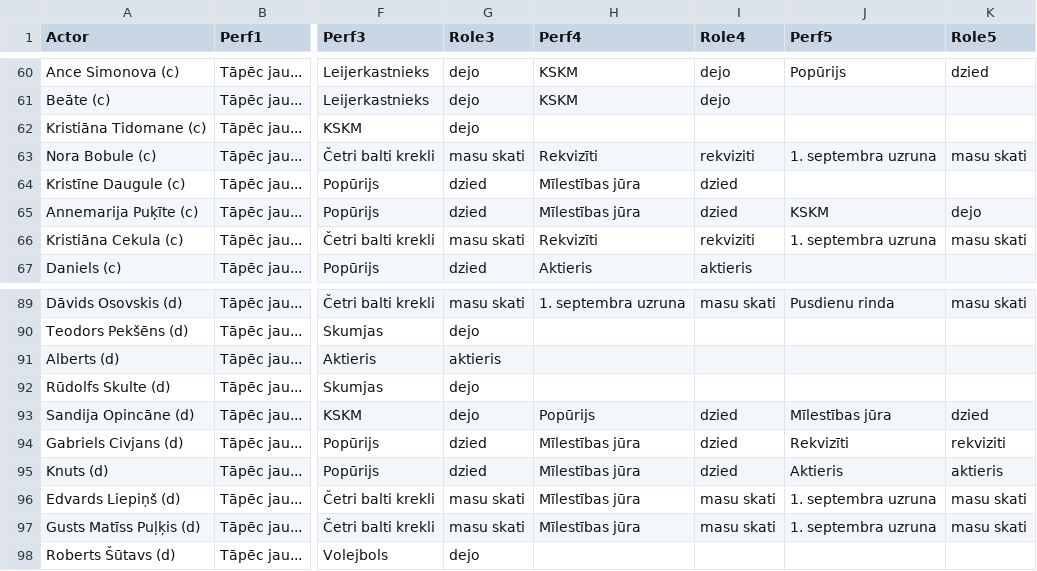
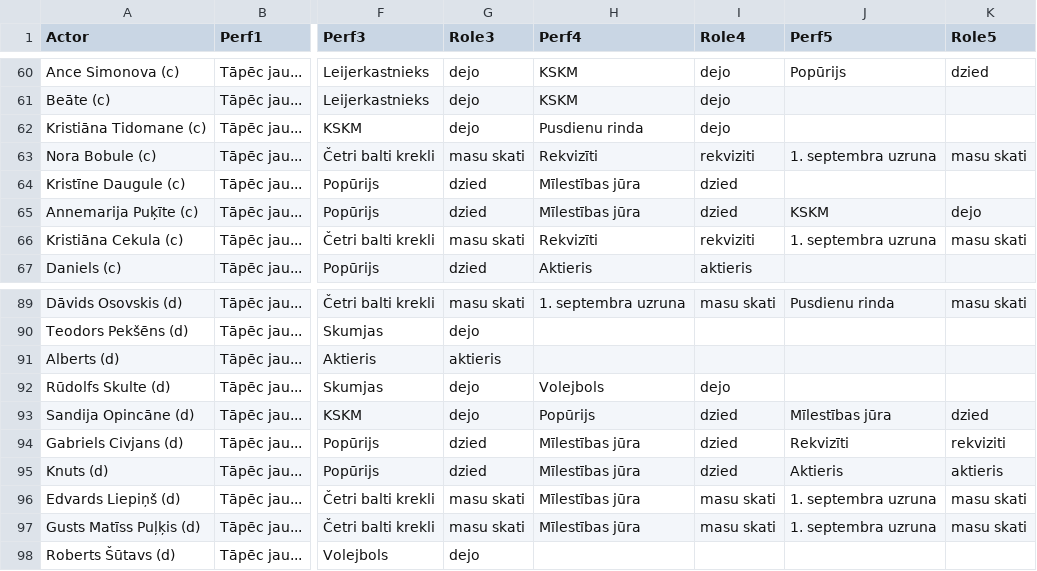
Before and after one commit to VilkamGovsNokodaKaju/ravg-zetons-2025, a CSV file: DALIBNIEKI.csv, drawn as a sheet; only a part is shown, gaps mark what is left out; the diff covers the shown part only; the diff names each change by its address in the sheet, - before the commit and + after, or states it on an @@ line.

```diff
--- a/DALIBNIEKI.csv
+++ b/DALIBNIEKI.csv
-H62 (Perf4): (empty)
+H62 (Perf4): Pusdienu rinda
-I62 (Role4): (empty)
+I62 (Role4): dejo
-H92 (Perf4): (empty)
+H92 (Perf4): Volejbols
-I92 (Role4): (empty)
+I92 (Role4): dejo
```
Also changed, not shown: 20 edited cells elsewhere in this file, 1 other file.
